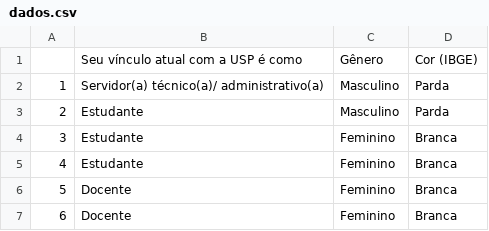
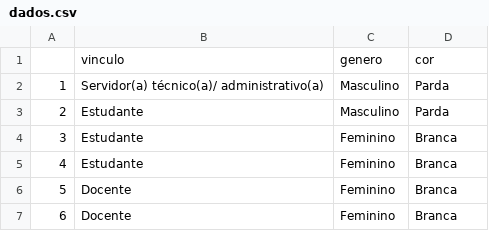
Before and after one commit to tiagombp/uspMulheres, a CSV file: dados.csv, drawn as a sheet; only a part is shown; removed rows and columns are numbered as before the commit, all else as after; the diff names each change by its address in the sheet, - before the commit and + after, or states it on an @@ line.

Commit message:
gera os dados novamente com melhores nomes de colunas

```diff
--- a/dados.csv
+++ b/dados.csv
-row 1:  | Seu vínculo atual com a USP é como | Gênero | Cor (IBGE)
+row 1:  | vinculo | genero | cor
```
